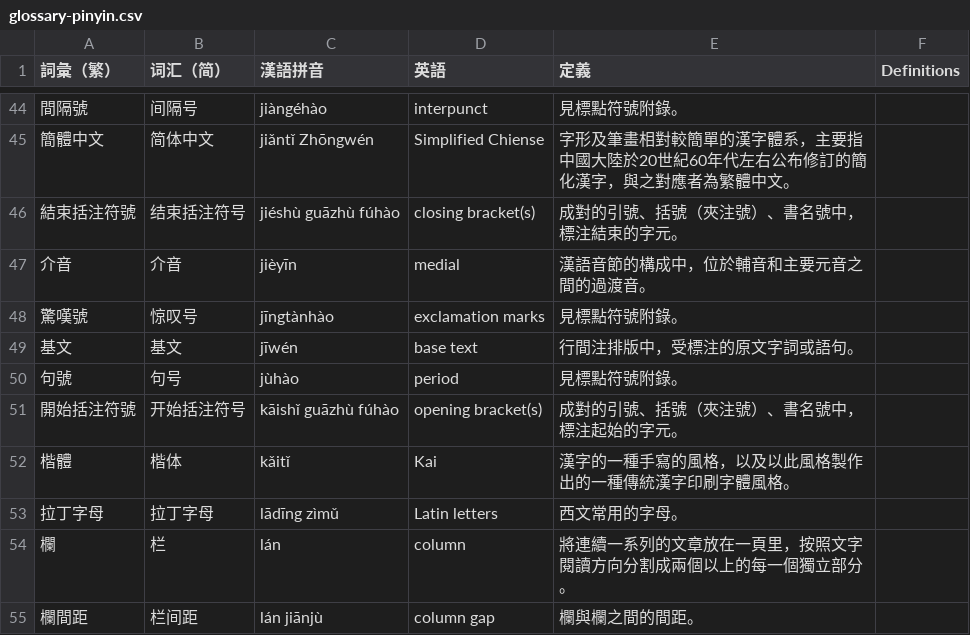
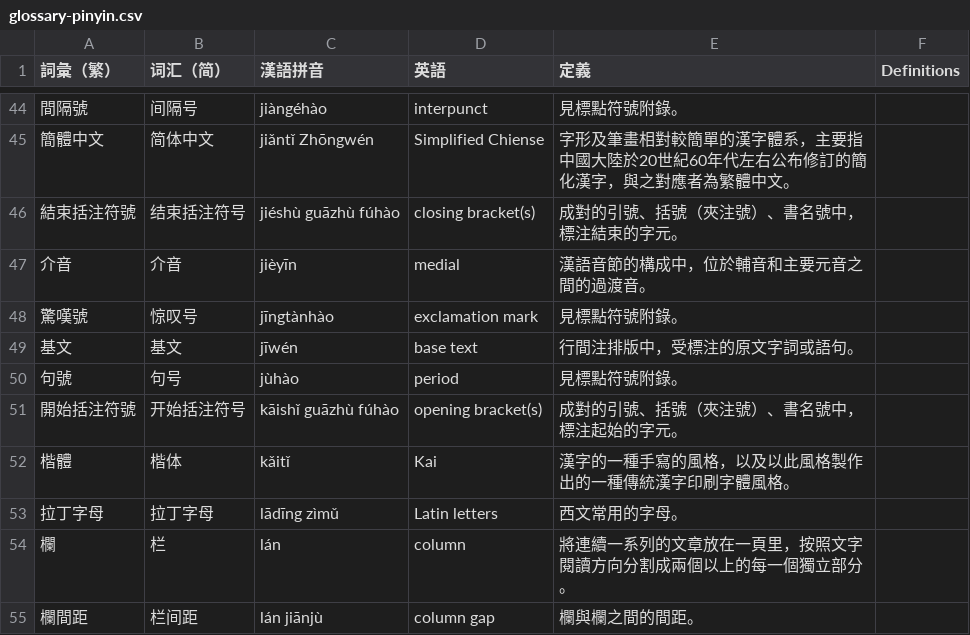
Before and after one commit to w3c/clreq, a CSV file: glossary-pinyin.csv, drawn as a sheet; only a part is shown, gaps mark what is left out.

Commit message:
Use singular form of exclamation marks in the glossary

```diff
--- a/glossary-pinyin.csv
+++ b/glossary-pinyin.csv
@@ -47,3 +47,3 @@
 介音,介音,jièyīn,medial,漢語音節的構成中，位於輔音和主要元音之間的過渡音。,
-驚嘆號,惊叹号,jīngtànhào,exclamation marks,見標點符號附錄。,
+驚嘆號,惊叹号,jīngtànhào,exclamation mark,見標點符號附錄。,
 基文,基文,jīwén,base text,行間注排版中，受標注的原文字詞或語句。,
```
